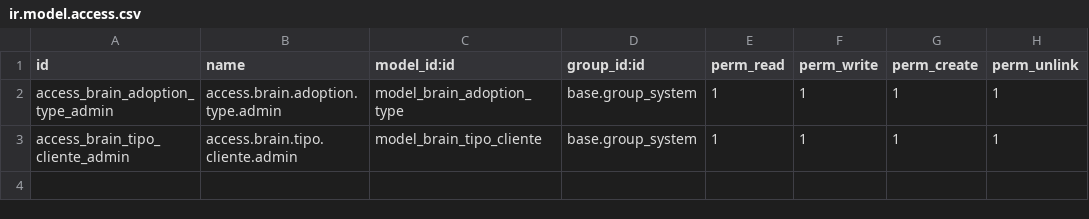
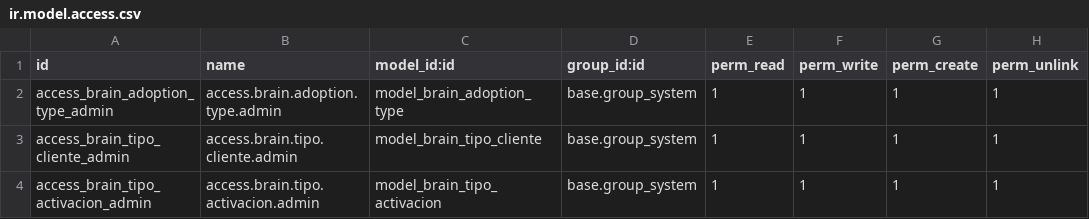
Before and after one commit to Rey-17/odoo-api-rest_18, a CSV file: security/ir.model.access.csv, drawn as a sheet; the diff names each change by its address in the sheet, - before the commit and + after, or states it on an @@ line.

Commit message:
Se agrego el modelo brain_tipo_activacion, con la vista correspondiente, se crearon los permisos y la edición del manifest.

```diff
--- a/security/ir.model.access.csv
+++ b/security/ir.model.access.csv
+row 4: access_brain_tipo_activacion_admin | access.brain.tipo.activacion.admin | model_brain_tipo_activacion | base.group_system | 1 | 1 | 1 | 1
```
Also changed, not shown: 5 other files.
